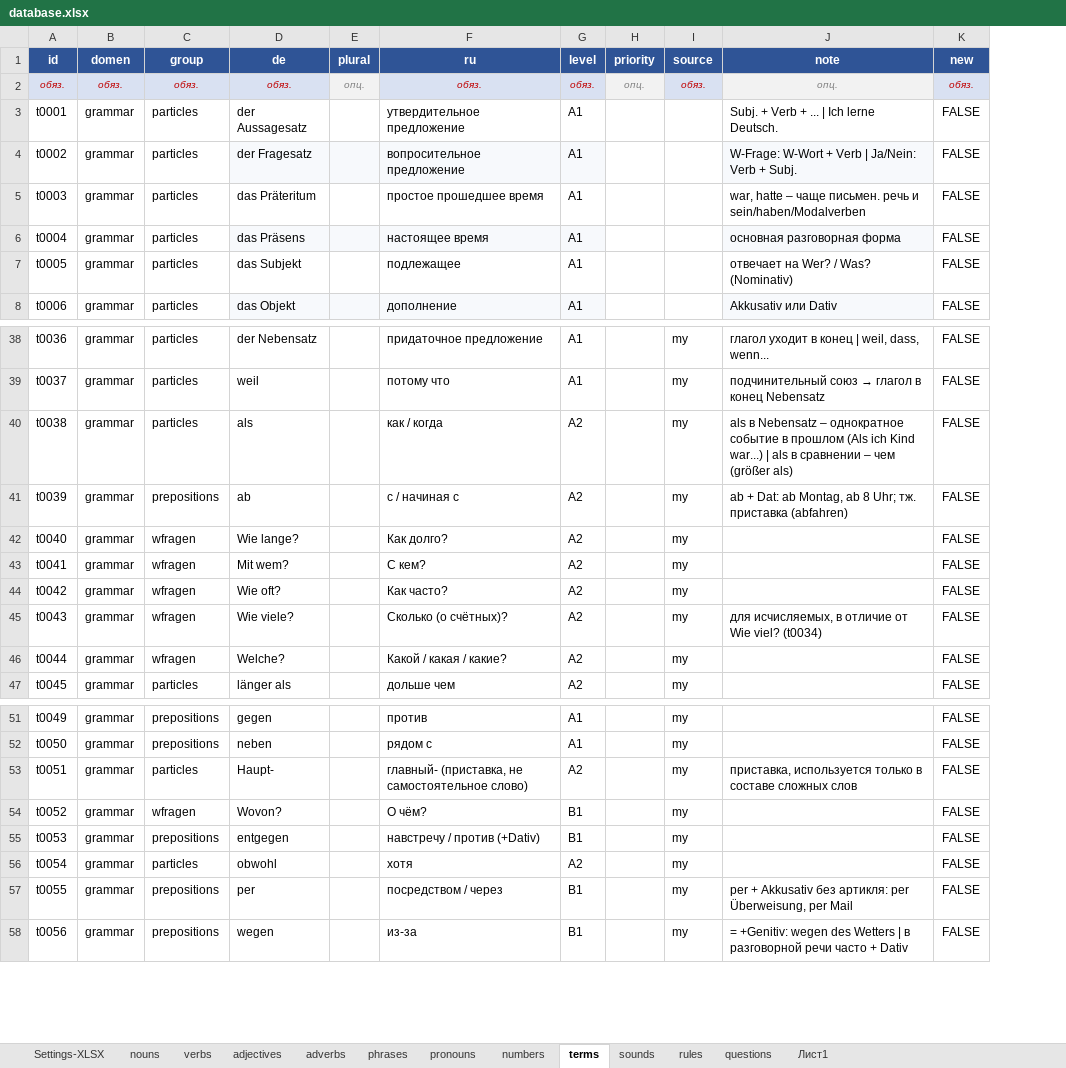
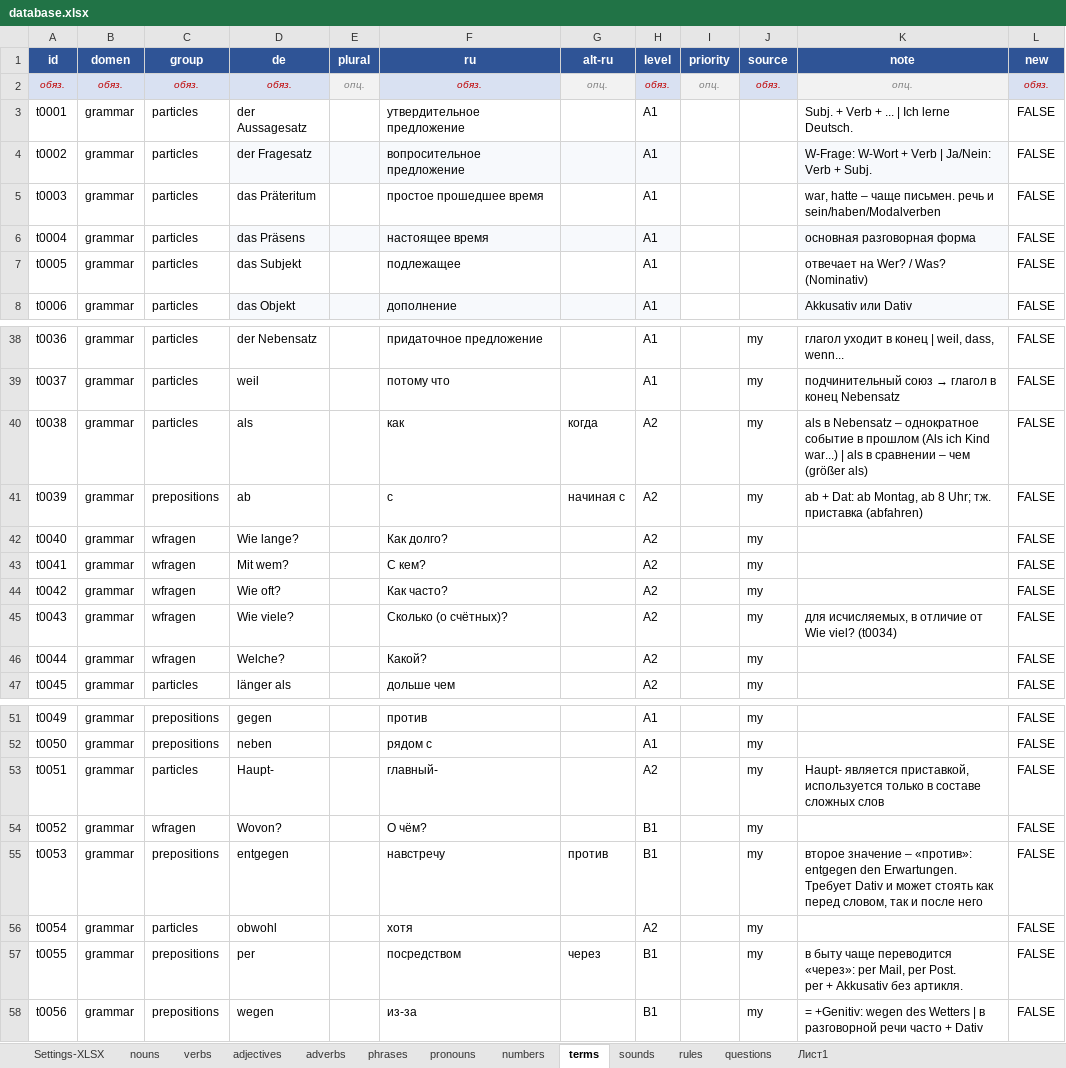
Before and after one commit to R4-studio/deutsch-tools, an Excel workbook: database.xlsx, sheet terms, drawn as a sheet; only a part is shown, gaps mark what is left out; values as stored, in another font and other column widths than the file's, no borders; charts and pictures not drawn; addresses are those after the commit; ↵ is a line break in a cell; the diff names each change by its address in the sheet, - before the commit and + after, or states it on an @@ line.

```diff
--- a/database.xlsx (sheet terms)
+++ b/database.xlsx (sheet terms)
+column G (alt-ru), row 2: опц.; rows 40-41: когда | начиная с; rows 55-57: против |  | через
-F40 (ru): как / когда
+F40 (ru): как
-F41 (ru): с / начиная с
+F41 (ru): с
-F46 (ru): Какой / какая / какие?
+F46 (ru): Какой?
-F53 (ru): главный- (приставка, не самостоятельное слово)
+F53 (ru): главный-
-K53 (note): приставка, используется только…
+K53 (note): Haupt- является приставкой, используется только…
-F55 (ru): навстречу / против (+Dativ)
+F55 (ru): навстречу
-K55 (note): (empty)
+K55 (note): второе значение – «против»: entgegen den Erwartungen. Требует Dativ и может стоять как перед словом, так и после него
-F57 (ru): посредством / через
+F57 (ru): посредством
-K57 (note): per + Akkusativ без артикля: per Überweisung, per Mail
+K57 (note): в быту чаще переводится «через»: per Mail, per Post. ↵ per + Akkusativ без артикля.
```
Also changed, not shown: sheet questions, sheet adjectives, sheet nouns, sheet verbs, 2 other files.
